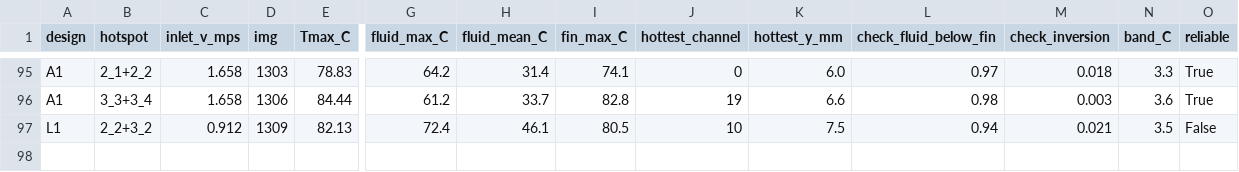
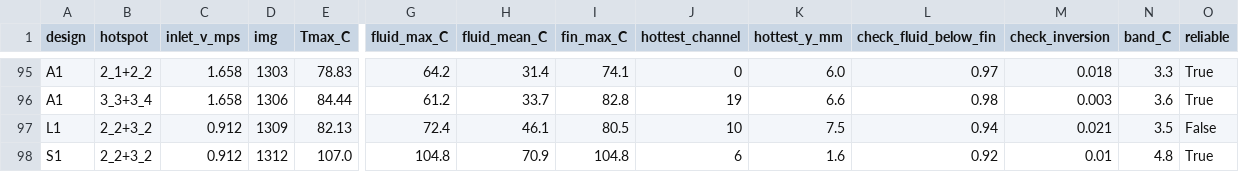
Before and after one commit to cooltime2026/hotspot-agent, a CSV file: manifold_agent/data/ml/channel_temps.csv, drawn as a sheet; only a part is shown, gaps mark what is left out; rows hold the shown columns only; the diff names each change by its address in the sheet, - before the commit and + after, or states it on an @@ line.

```diff
--- a/manifold_agent/data/ml/channel_temps.csv
+++ b/manifold_agent/data/ml/channel_temps.csv
+row 98: S1 | 2_2+3_2 | 0.912 | 1312 | 107.0 | 104.8 | 70.9 | 104.8 | 6 | 1.6 | 0.92 | 0.01 | 4.8 | True
```
Also changed, not shown: manifold_agent/data/direct_runs.csv, manifold_agent/data/ml/cell_temps.csv, 22 other files.
